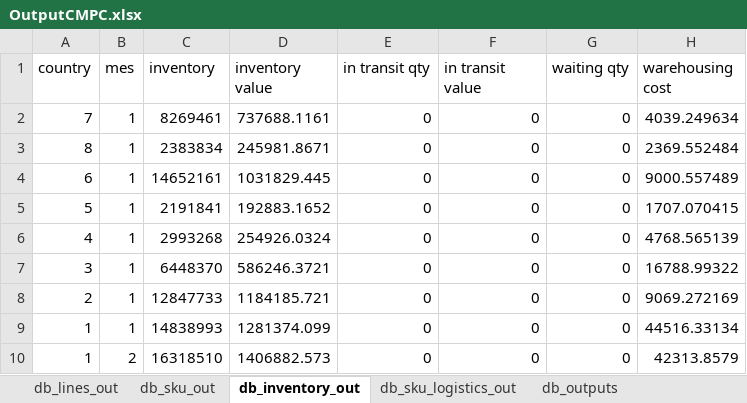
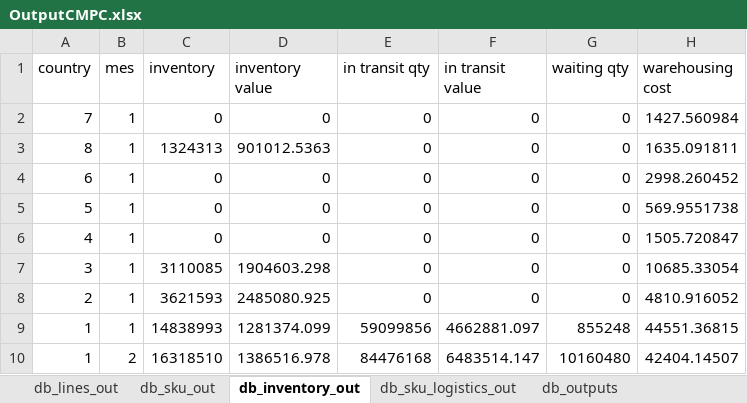
Before and after one commit to elisa-ite/CMPC-manufacturing, an Excel workbook: CMPC_Manufacturing/OutputCMPC.xlsx, sheet db_inventory_out, drawn as a sheet; only a part is shown; values as stored, in another font and other column widths than the file's, no borders; the diff covers the shown part only; the diff names each change by its address in the sheet, - before the commit and + after, or states it on an @@ line.

```diff
--- a/CMPC_Manufacturing/OutputCMPC.xlsx (sheet db_inventory_out)
+++ b/CMPC_Manufacturing/OutputCMPC.xlsx (sheet db_inventory_out)
-C2 (inventory): 8269461
+C2 (inventory): 0
-D2 (inventory value): 737688.1161
+D2 (inventory value): 0
-H2 (warehousing cost): 4039.249634
+H2 (warehousing cost): 1427.560984
-C3 (inventory): 2383834
+C3 (inventory): 1324313
-D3 (inventory value): 245981.8671
+D3 (inventory value): 901012.5363
-H3 (warehousing cost): 2369.552484
+H3 (warehousing cost): 1635.091811
-C4 (inventory): 14652161
+C4 (inventory): 0
-D4 (inventory value): 1031829.445
+D4 (inventory value): 0
-H4 (warehousing cost): 9000.557489
+H4 (warehousing cost): 2998.260452
-C5 (inventory): 2191841
+C5 (inventory): 0
-D5 (inventory value): 192883.1652
+D5 (inventory value): 0
-H5 (warehousing cost): 1707.070415
+H5 (warehousing cost): 569.9551738
-C6 (inventory): 2993268
+C6 (inventory): 0
-D6 (inventory value): 254926.0324
+D6 (inventory value): 0
-H6 (warehousing cost): 4768.565139
+H6 (warehousing cost): 1505.720847
-C7 (inventory): 6448370
+C7 (inventory): 3110085
-D7 (inventory value): 586246.3721
+D7 (inventory value): 1904603.298
-H7 (warehousing cost): 16788.99322
+H7 (warehousing cost): 10685.33054
-C8 (inventory): 12847733
+C8 (inventory): 3621593
-D8 (inventory value): 1184185.721
+D8 (inventory value): 2485080.925
-H8 (warehousing cost): 9069.272169
+H8 (warehousing cost): 4810.916052
-E9 (in transit qty): 0
+E9 (in transit qty): 59099856
-F9 (in transit value): 0
+F9 (in transit value): 4662881.097
-G9 (waiting qty): 0
+G9 (waiting qty): 855248
-H9 (warehousing cost): 44516.33134
+H9 (warehousing cost): 44551.36815
-D10 (inventory value): 1406882.573
+D10 (inventory value): 1386516.978
-E10 (in transit qty): 0
+E10 (in transit qty): 84476168
-F10 (in transit value): 0
+F10 (in transit value): 6483514.147
-G10 (waiting qty): 0
+G10 (waiting qty): 10160480
-H10 (warehousing cost): 42313.8579
+H10 (warehousing cost): 42404.14507
```
Also changed, not shown: other rows of this sheet, sheet db_sku_out, sheet db_sku_logistics_out, sheet db_lines_out, sheet db_param_var_out, sheet db_outputs, 6 other files.
